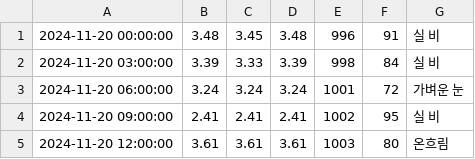
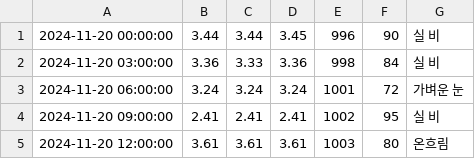
Before and after one commit to jisuseo/Kakao_Weather_Exchange_API_Bot, a CSV file: weather.csv, drawn as a sheet; only a part is shown.

```diff
--- a/weather.csv
+++ b/weather.csv
@@ -1,3 +1,3 @@
-2024-11-20 00:00:00,3.48,3.45,3.48,996,91,실 비
-2024-11-20 03:00:00,3.39,3.33,3.39,998,84,실 비
+2024-11-20 00:00:00,3.44,3.44,3.45,996,90,실 비
+2024-11-20 03:00:00,3.36,3.33,3.36,998,84,실 비
 2024-11-20 06:00:00,3.24,3.24,3.24,1001,72,가벼운 눈
```
Also changed, not shown: 3 other files.
